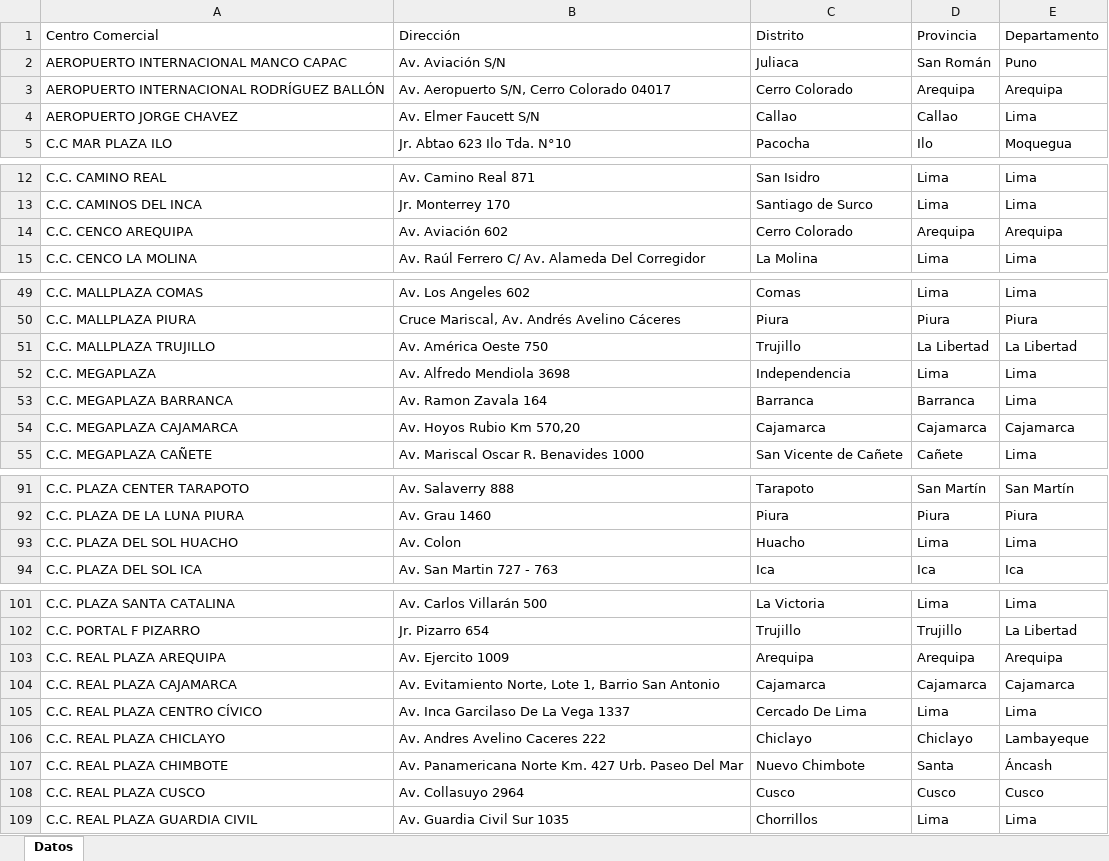
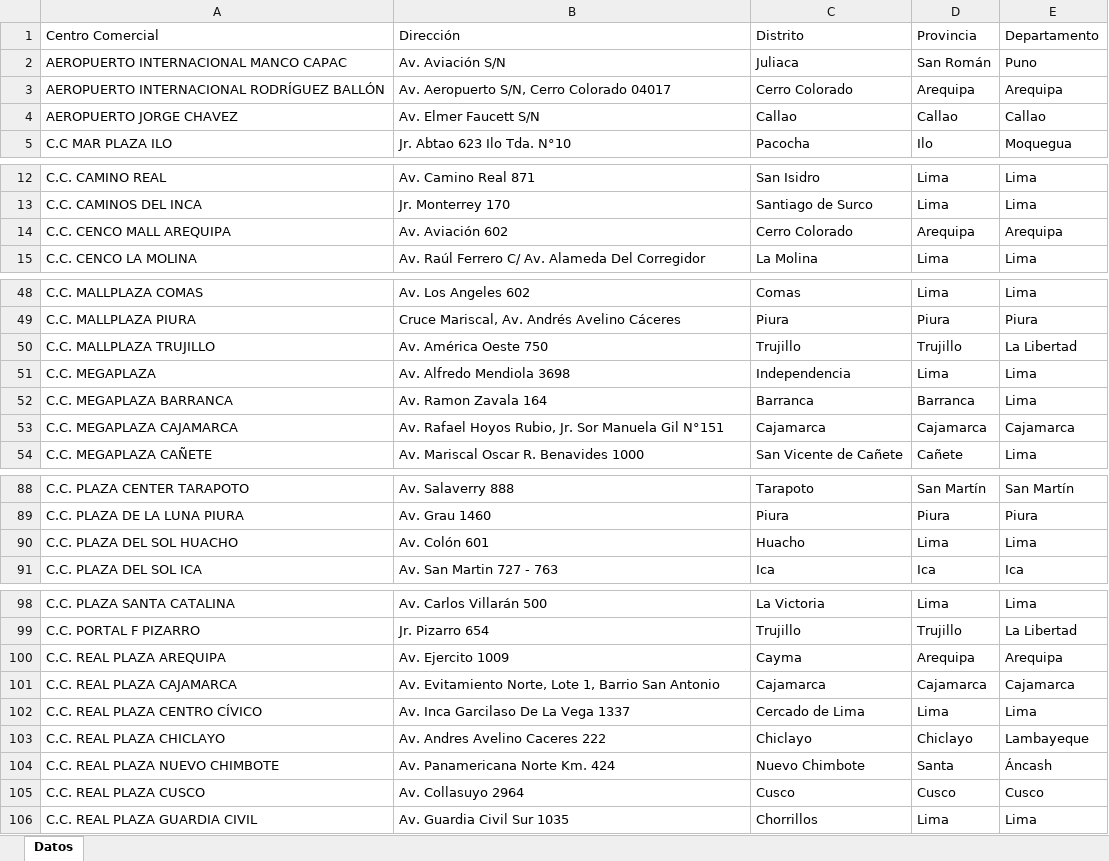
Before and after one commit to hcastro-rewards/Formulario_CAP, an Excel workbook: data/Datos.xlsx, sheet Datos, drawn as a sheet; only a part is shown, gaps mark what is left out; values as stored, in another font and other column widths than the file's, no cell formats; addresses are those after the commit; the diff covers the shown part only; the diff names each change by its address in the sheet, - before the commit and + after, or states it on an @@ line.

```diff
--- a/data/Datos.xlsx (sheet Datos)
+++ b/data/Datos.xlsx (sheet Datos)
-E4: Lima
+E4: Callao
-A14: C.C. CENCO AREQUIPA
+A14: C.C. CENCO MALL AREQUIPA
-D50: La Libertad
+D50: Trujillo
-B53: Av. Hoyos Rubio Km 570,20
+B53: Av. Rafael Hoyos Rubio, Jr. Sor Manuela Gil N°151
-B90: Av. Colon
+B90: Av. Colón 601
-C100: Arequipa
+C100: Cayma
-C102: Cercado De Lima
+C102: Cercado de Lima
-A104: C.C. REAL PLAZA CHIMBOTE
+A104: C.C. REAL PLAZA NUEVO CHIMBOTE
-B104: Av. Panamericana Norte Km. 427 Urb. Paseo Del Mar
+B104: Av. Panamericana Norte Km. 424
```
Also changed, not shown: 4 added rows, 3 removed rows and 7 edited cells elsewhere in this sheet, cell formats.
